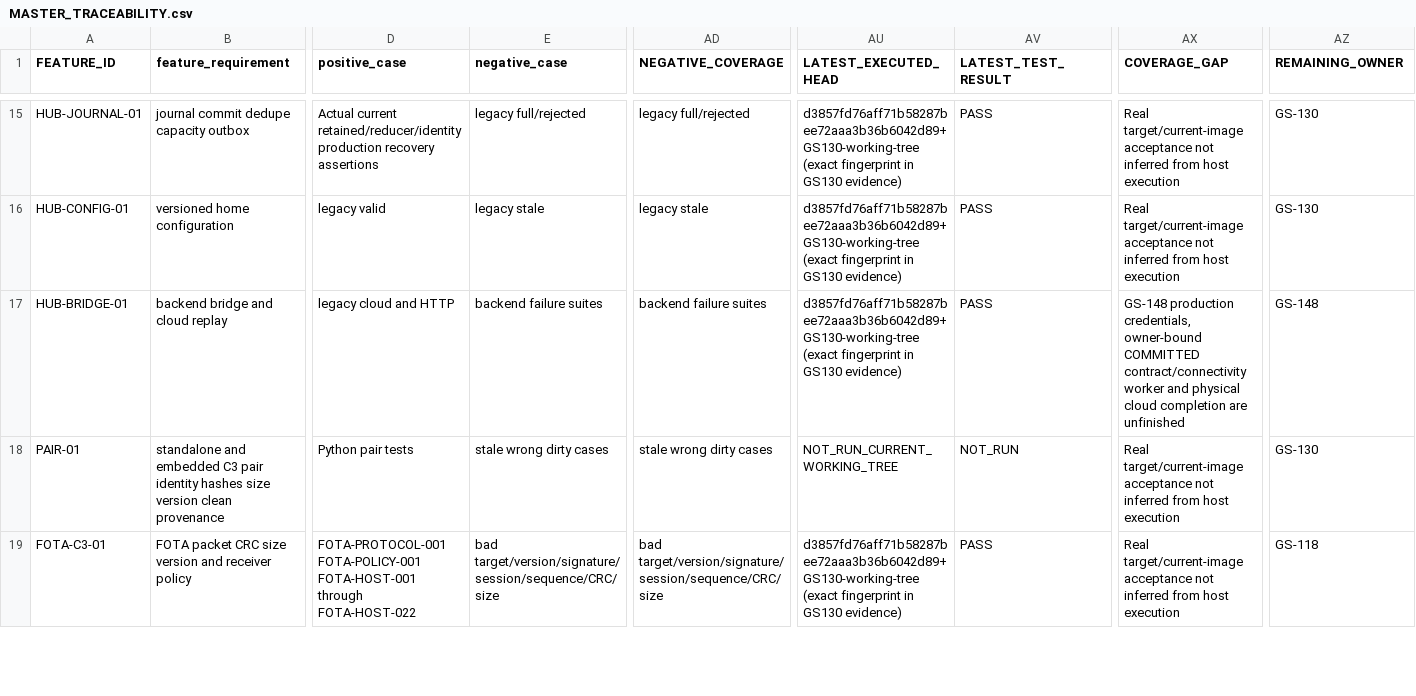
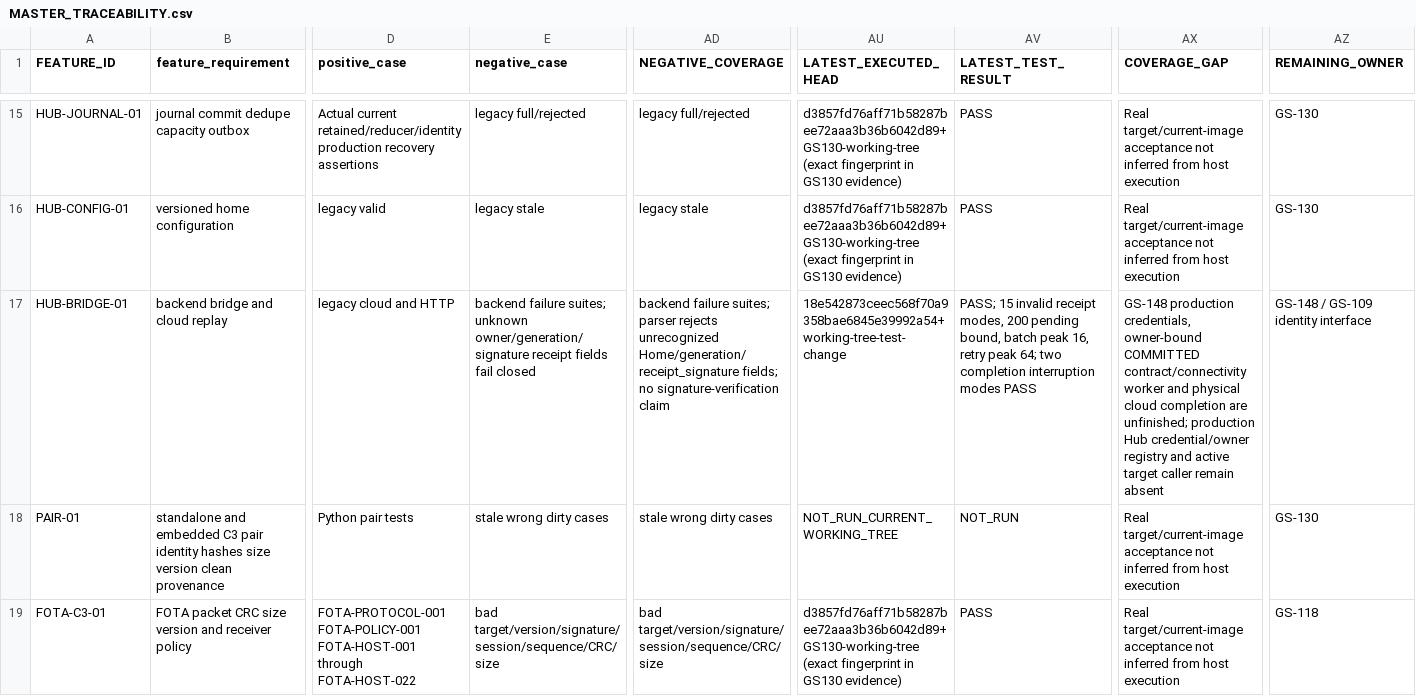
Before and after one commit to udaybhan200683/Ghar_sajag, a CSV file: docs/validation/MASTER_TRACEABILITY.csv, drawn as a sheet; only a part is shown, gaps mark what is left out; the diff covers the shown part only; the diff names each change by its address in the sheet, - before the commit and + after, or states it on an @@ line.

```diff
--- a/docs/validation/MASTER_TRACEABILITY.csv
+++ b/docs/validation/MASTER_TRACEABILITY.csv
-E17 (negative_case): backend failure suites
+E17 (negative_case): backend failure suites; unknown owner/generation/signature receipt fields fail closed
-AD17 (NEGATIVE_COVERAGE): backend failure suites
+AD17 (NEGATIVE_COVERAGE): backend failure suites; parser rejects unrecognized Home/generation/receipt_signature fields; no signature-verification claim
-AU17 (LATEST_EXECUTED_HEAD): d3857fd76aff71b58287bee72aaa3b36b6042d89+GS130-working-tree (exact fingerprint in GS130 evidence)
+AU17 (LATEST_EXECUTED_HEAD): 18e542873ceec568f70a9358bae6845e39992a54+working-tree-test-change
-AV17 (LATEST_TEST_RESULT): PASS
+AV17 (LATEST_TEST_RESULT): PASS; 15 invalid receipt modes, 200 pending bound, batch peak 16, retry peak 64; two completion interruption modes PASS
-AX17 (COVERAGE_GAP): …completion are unfinished
+AX17 (COVERAGE_GAP): …completion are unfinished; production Hub credential/owner registry and active target caller remain absent
-AZ17 (REMAINING_OWNER): GS-148
+AZ17 (REMAINING_OWNER): GS-148 / GS-109 identity interface
```
Also changed, not shown: 8 edited cells elsewhere in this file, 9 other files.
